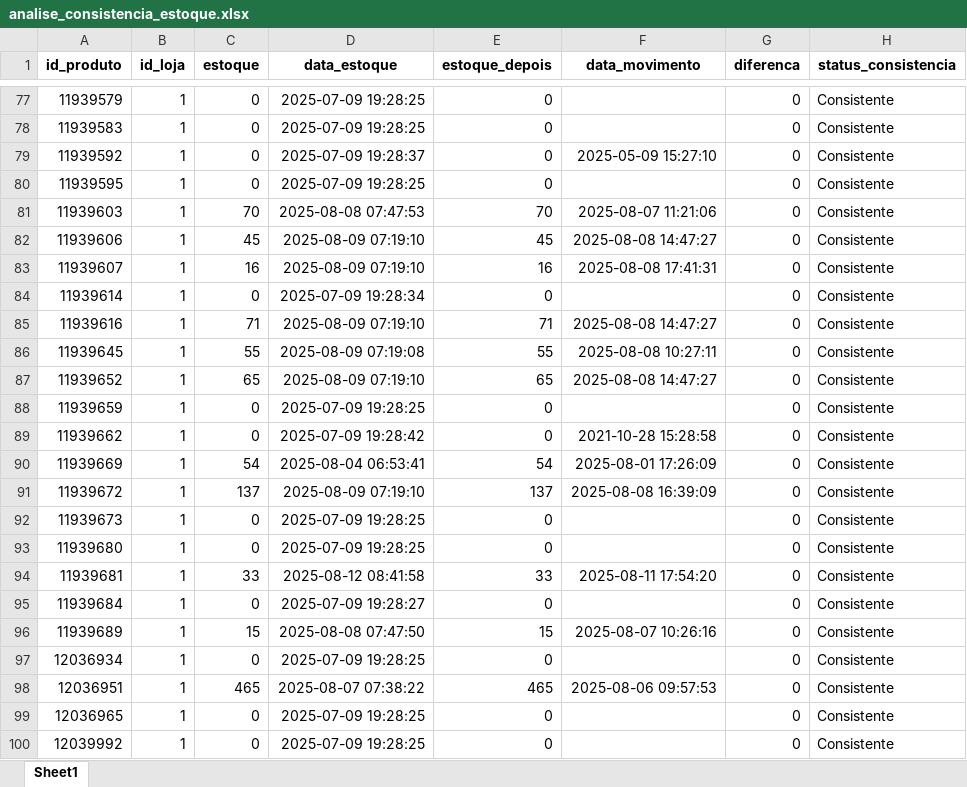
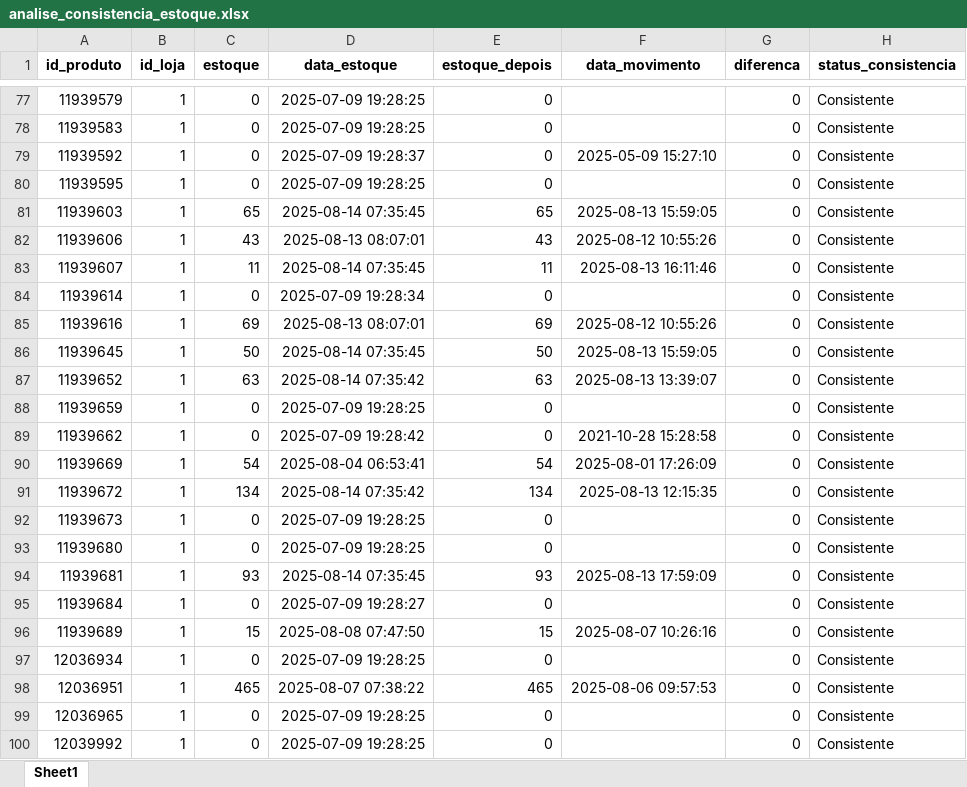
Before and after one commit to maloka-ai/poc-dashboard, an Excel workbook: dados/ADD/Dados_ADD_PF/analise_consistencia_estoque.xlsx, sheet Sheet1, drawn as a sheet; only a part is shown, gaps mark what is left out; values as stored, in another font and other column widths than the file's, no borders; the diff covers the shown part only; the diff names each change by its address in the sheet, - before the commit and + after, or states it on an @@ line.

```diff
--- a/dados/ADD/Dados_ADD_PF/analise_consistencia_estoque.xlsx (sheet Sheet1)
+++ b/dados/ADD/Dados_ADD_PF/analise_consistencia_estoque.xlsx (sheet Sheet1)
-C81 (estoque): 70
+C81 (estoque): 65
-D81 (data_estoque): 2025-08-08 07:47:53
+D81 (data_estoque): 2025-08-14 07:35:45
-E81 (estoque_depois): 70
+E81 (estoque_depois): 65
-F81 (data_movimento): 2025-08-07 11:21:06
+F81 (data_movimento): 2025-08-13 15:59:05
-C82 (estoque): 45
+C82 (estoque): 43
-D82 (data_estoque): 2025-08-09 07:19:10
+D82 (data_estoque): 2025-08-13 08:07:01
-E82 (estoque_depois): 45
+E82 (estoque_depois): 43
-F82 (data_movimento): 2025-08-08 14:47:27
+F82 (data_movimento): 2025-08-12 10:55:26
-C83 (estoque): 16
+C83 (estoque): 11
-D83 (data_estoque): 2025-08-09 07:19:10
+D83 (data_estoque): 2025-08-14 07:35:45
-E83 (estoque_depois): 16
+E83 (estoque_depois): 11
-F83 (data_movimento): 2025-08-08 17:41:31
+F83 (data_movimento): 2025-08-13 16:11:46
-C85 (estoque): 71
+C85 (estoque): 69
-D85 (data_estoque): 2025-08-09 07:19:10
+D85 (data_estoque): 2025-08-13 08:07:01
-E85 (estoque_depois): 71
+E85 (estoque_depois): 69
-F85 (data_movimento): 2025-08-08 14:47:27
+F85 (data_movimento): 2025-08-12 10:55:26
-C86 (estoque): 55
+C86 (estoque): 50
-D86 (data_estoque): 2025-08-09 07:19:08
+D86 (data_estoque): 2025-08-14 07:35:45
-E86 (estoque_depois): 55
+E86 (estoque_depois): 50
-F86 (data_movimento): 2025-08-08 10:27:11
+F86 (data_movimento): 2025-08-13 15:59:05
-C87 (estoque): 65
+C87 (estoque): 63
-D87 (data_estoque): 2025-08-09 07:19:10
+D87 (data_estoque): 2025-08-14 07:35:42
-E87 (estoque_depois): 65
+E87 (estoque_depois): 63
-F87 (data_movimento): 2025-08-08 14:47:27
+F87 (data_movimento): 2025-08-13 13:39:07
-C91 (estoque): 137
+C91 (estoque): 134
-D91 (data_estoque): 2025-08-09 07:19:10
+D91 (data_estoque): 2025-08-14 07:35:42
-E91 (estoque_depois): 137
+E91 (estoque_depois): 134
-F91 (data_movimento): 2025-08-08 16:39:09
+F91 (data_movimento): 2025-08-13 12:15:35
-C94 (estoque): 33
+C94 (estoque): 93
-D94 (data_estoque): 2025-08-12 08:41:58
+D94 (data_estoque): 2025-08-14 07:35:45
-E94 (estoque_depois): 33
+E94 (estoque_depois): 93
-F94 (data_movimento): 2025-08-11 17:54:20
+F94 (data_movimento): 2025-08-13 17:59:09
```
Also changed, not shown: 3 added rows and 709 edited cells elsewhere in this sheet, dados/ADD/Dados_ADD_PF/analise_curva_cobertura.xlsx, dados/ADD/Dados_ADD_PF/previsao_retorno.xlsx, 26 other files.
